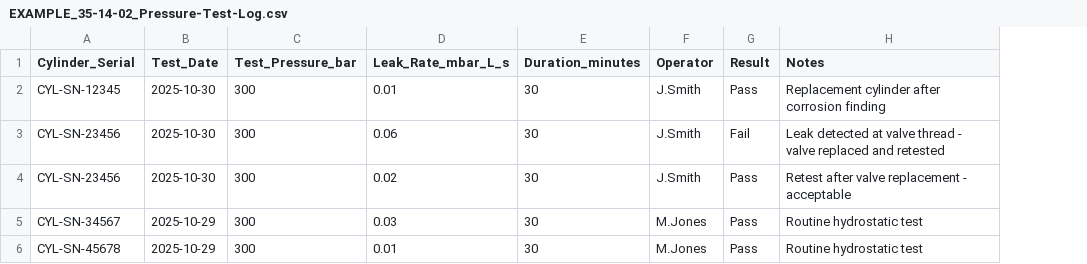
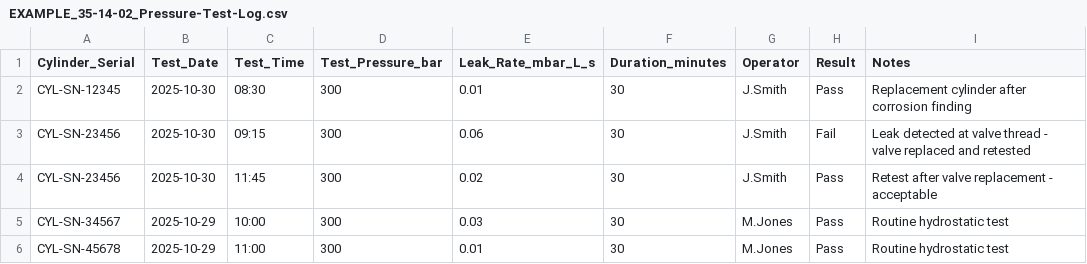
Before and after one commit to AmedeoPelliccia/OPT-IN, a CSV file: OPT-IN_FRAMEWORK/T-TECHNOLOGY_AMPEDEOPELLICCIA-ON_BOARD_SYSTEMS/C1-COCKPIT_CABIN_CARGO/ATA_35-OXYGEN/14-EXAMPLES_AND_RECORDS/EXAMPLE_35-14-02_Pressure-Test-Log.csv, drawn as a sheet; the diff names each change by its address in the sheet, - before the commit and + after, or states it on an @@ line.

```diff
--- a/OPT-IN_FRAMEWORK/T-TECHNOLOGY_AMPEDEOPELLICCIA-ON_BOARD_SYSTEMS/C1-COCKPIT_CABIN_CARGO/ATA_35-OXYGEN/14-EXAMPLES_AND_RECORDS/EXAMPLE_35-14-02_Pressure-Test-Log.csv
+++ b/OPT-IN_FRAMEWORK/T-TECHNOLOGY_AMPEDEOPELLICCIA-ON_BOARD_SYSTEMS/C1-COCKPIT_CABIN_CARGO/ATA_35-OXYGEN/14-EXAMPLES_AND_RECORDS/EXAMPLE_35-14-02_Pressure-Test-Log.csv
+column C (Test_Time), rows 2-6: 08:30 | 09:15 | 11:45 | 10:00 | 11:00
```
